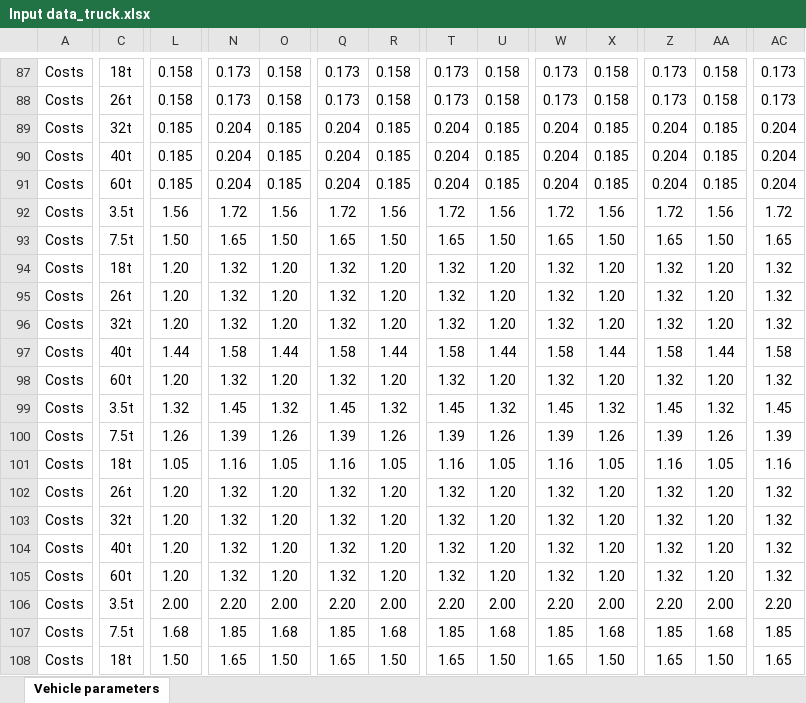
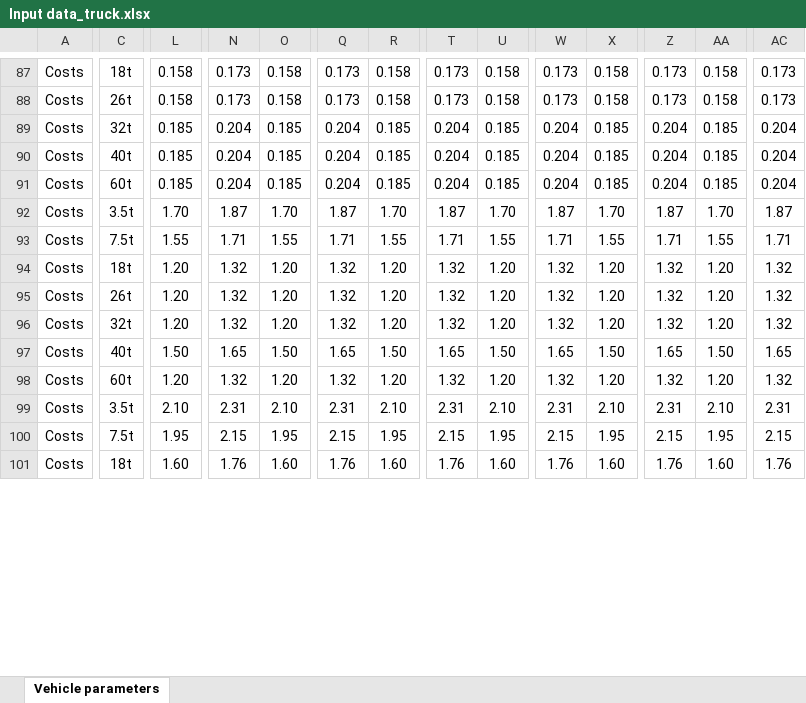
Before and after one commit to Laboratory-for-Energy-Systems-Analysis/carculator_truck, an Excel workbook: dev/Input data_truck.xlsx, sheet Vehicle parameters, drawn as a sheet; only a part is shown, gaps mark what is left out; values as stored, in another font and other column widths than the file's, no borders; removed rows and columns are numbered as before the commit, all else as after; rows hold the shown columns only; the diff covers the shown part only; the diff names each change by its address in the sheet, - before the commit and + after, or states it on an @@ line.

Commit message:
Improve purchase cost

```diff
--- a/dev/Input data_truck.xlsx (sheet Vehicle parameters)
+++ b/dev/Input data_truck.xlsx (sheet Vehicle parameters)
+row 92: Costs | 3.5t | 1.70 | 1.87 | 1.70 | 1.87 | 1.70 | 1.87 | 1.70 | 1.87 | 1.70 | 1.87 | 1.70 | 1.87
-C93: 3.5t
+C93: 7.5t
-L93: 1.56
+L93: 1.55
-N93: 1.72
+N93: 1.71
-O93: 1.56
+O93: 1.55
-Q93: 1.72
+Q93: 1.71
-R93: 1.56
+R93: 1.55
-T93: 1.72
+T93: 1.71
-U93: 1.56
+U93: 1.55
-W93: 1.72
+W93: 1.71
-X93: 1.56
+X93: 1.55
-Z93: 1.72
+Z93: 1.71
-AA93: 1.56
+AA93: 1.55
-AC93: 1.72
+AC93: 1.71
-row 93: Costs | 7.5t | 1.50 | 1.65 | 1.50 | 1.65 | 1.50 | 1.65 | 1.50 | 1.65 | 1.50 | 1.65 | 1.50 | 1.65
-row 97: Costs | 40t | 1.44 | 1.58 | 1.44 | 1.58 | 1.44 | 1.58 | 1.44 | 1.58 | 1.44 | 1.58 | 1.44 | 1.58
+row 97: Costs | 40t | 1.50 | 1.65 | 1.50 | 1.65 | 1.50 | 1.65 | 1.50 | 1.65 | 1.50 | 1.65 | 1.50 | 1.65
-row 99: Costs | 3.5t | 1.32 | 1.45 | 1.32 | 1.45 | 1.32 | 1.45 | 1.32 | 1.45 | 1.32 | 1.45 | 1.32 | 1.45
-row 100: Costs | 7.5t | 1.26 | 1.39 | 1.26 | 1.39 | 1.26 | 1.39 | 1.26 | 1.39 | 1.26 | 1.39 | 1.26 | 1.39
-row 101: Costs | 18t | 1.05 | 1.16 | 1.05 | 1.16 | 1.05 | 1.16 | 1.05 | 1.16 | 1.05 | 1.16 | 1.05 | 1.16
-row 102: Costs | 26t | 1.20 | 1.32 | 1.20 | 1.32 | 1.20 | 1.32 | 1.20 | 1.32 | 1.20 | 1.32 | 1.20 | 1.32
-row 103: Costs | 32t | 1.20 | 1.32 | 1.20 | 1.32 | 1.20 | 1.32 | 1.20 | 1.32 | 1.20 | 1.32 | 1.20 | 1.32
-row 104: Costs | 40t | 1.20 | 1.32 | 1.20 | 1.32 | 1.20 | 1.32 | 1.20 | 1.32 | 1.20 | 1.32 | 1.20 | 1.32
-row 105: Costs | 60t | 1.20 | 1.32 | 1.20 | 1.32 | 1.20 | 1.32 | 1.20 | 1.32 | 1.20 | 1.32 | 1.20 | 1.32
-row 106: Costs | 3.5t | 2.00 | 2.20 | 2.00 | 2.20 | 2.00 | 2.20 | 2.00 | 2.20 | 2.00 | 2.20 | 2.00 | 2.20
-row 107: Costs | 7.5t | 1.68 | 1.85 | 1.68 | 1.85 | 1.68 | 1.85 | 1.68 | 1.85 | 1.68 | 1.85 | 1.68 | 1.85
-row 108: Costs | 18t | 1.50 | 1.65 | 1.50 | 1.65 | 1.50 | 1.65 | 1.50 | 1.65 | 1.50 | 1.65 | 1.50 | 1.65
+row 99: Costs | 3.5t | 2.10 | 2.31 | 2.10 | 2.31 | 2.10 | 2.31 | 2.10 | 2.31 | 2.10 | 2.31 | 2.10 | 2.31
+row 100: Costs | 7.5t | 1.95 | 2.15 | 1.95 | 2.15 | 1.95 | 2.15 | 1.95 | 2.15 | 1.95 | 2.15 | 1.95 | 2.15
+row 101: Costs | 18t | 1.60 | 1.76 | 1.60 | 1.76 | 1.60 | 1.76 | 1.60 | 1.76 | 1.60 | 1.76 | 1.60 | 1.76
```
Also changed, not shown: 10 added rows, 3 removed rows and 2 edited cells elsewhere in this sheet, formulas that keep their value, 1 other file.
